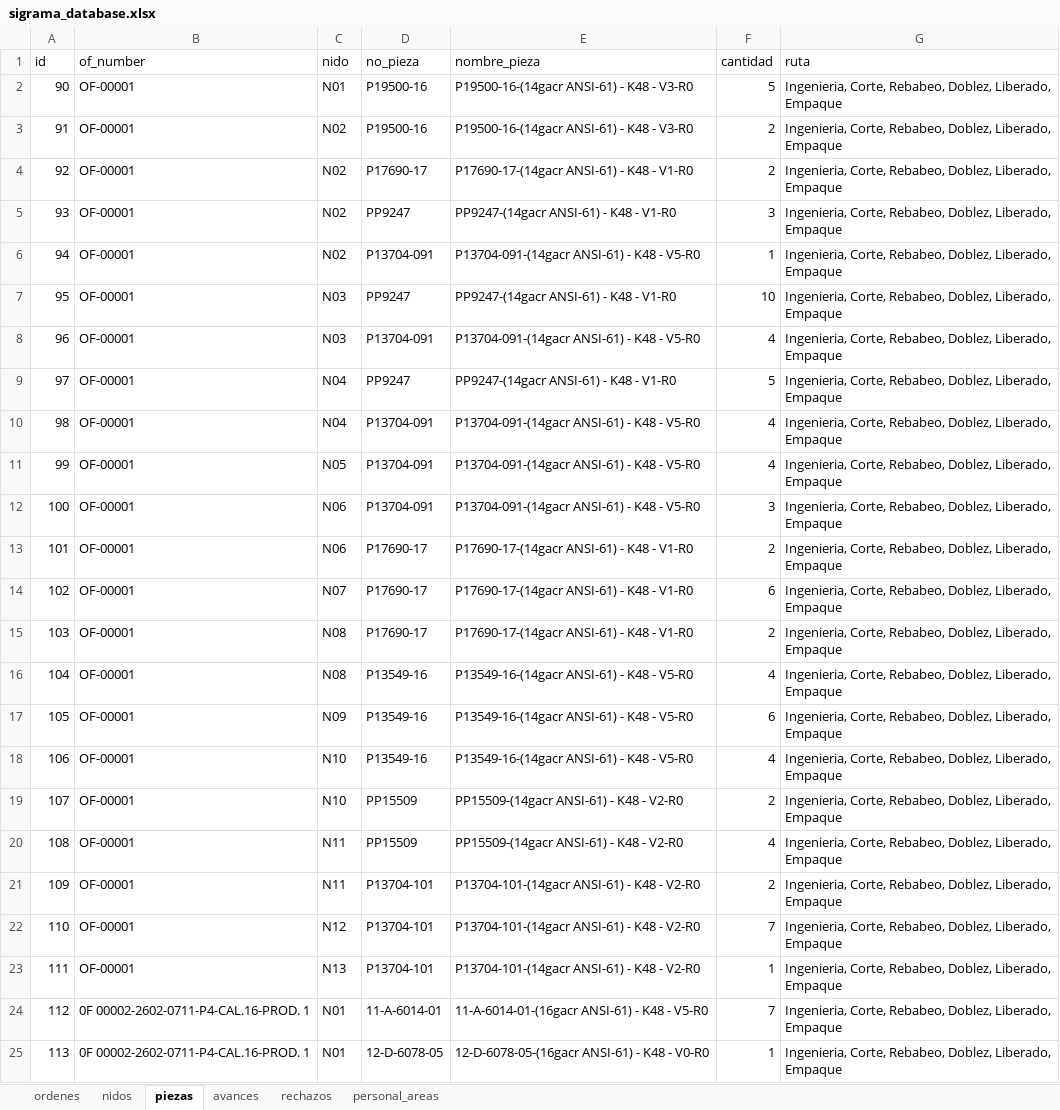
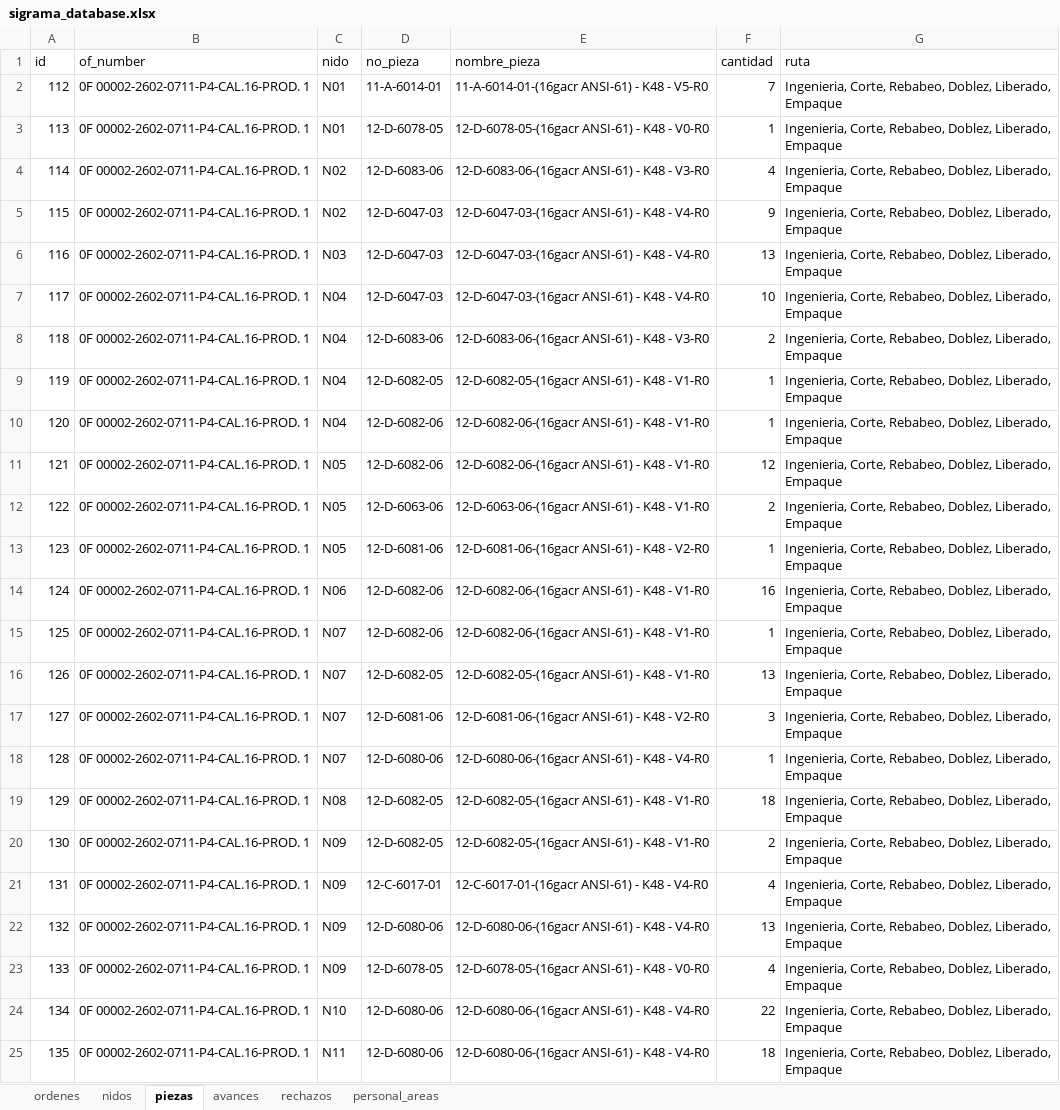
Before and after one commit to jesusalbertomoraleslopez-byte/control-corte-doblez, an Excel workbook: sigrama_database.xlsx, sheet piezas, drawn as a sheet; only a part is shown; the shorter side is filled out with more unchanged rows; values as stored, in another font and other column widths than the file's, no borders; removed rows and columns are numbered as before the commit, all else as after; the diff covers the shown part only; the diff names each change by its address in the sheet, - before the commit and + after, or states it on an @@ line.

Commit message:
Auto-sync DB Excel 2026-07-13 22:05:11

```diff
--- a/sigrama_database.xlsx (sheet piezas)
+++ b/sigrama_database.xlsx (sheet piezas)
-row 2: 90 | OF-00001 | N01 | P19500-16 | P19500-16-(14gacr ANSI-61) - K48 - V3-R0 | 5 | Ingenieria, Corte, Rebabeo, Doblez, Liberado, Empaque
-row 3: 91 | OF-00001 | N02 | P19500-16 | P19500-16-(14gacr ANSI-61) - K48 - V3-R0 | 2 | Ingenieria, Corte, Rebabeo, Doblez, Liberado, Empaque
-row 4: 92 | OF-00001 | N02 | P17690-17 | P17690-17-(14gacr ANSI-61) - K48 - V1-R0 | 2 | Ingenieria, Corte, Rebabeo, Doblez, Liberado, Empaque
-row 5: 93 | OF-00001 | N02 | PP9247 | PP9247-(14gacr ANSI-61) - K48 - V1-R0 | 3 | Ingenieria, Corte, Rebabeo, Doblez, Liberado, Empaque
-row 6: 94 | OF-00001 | N02 | P13704-091 | P13704-091-(14gacr ANSI-61) - K48 - V5-R0 | 1 | Ingenieria, Corte, Rebabeo, Doblez, Liberado, Empaque
-row 7: 95 | OF-00001 | N03 | PP9247 | PP9247-(14gacr ANSI-61) - K48 - V1-R0 | 10 | Ingenieria, Corte, Rebabeo, Doblez, Liberado, Empaque
-row 8: 96 | OF-00001 | N03 | P13704-091 | P13704-091-(14gacr ANSI-61) - K48 - V5-R0 | 4 | Ingenieria, Corte, Rebabeo, Doblez, Liberado, Empaque
-row 9: 97 | OF-00001 | N04 | PP9247 | PP9247-(14gacr ANSI-61) - K48 - V1-R0 | 5 | Ingenieria, Corte, Rebabeo, Doblez, Liberado, Empaque
-row 10: 98 | OF-00001 | N04 | P13704-091 | P13704-091-(14gacr ANSI-61) - K48 - V5-R0 | 4 | Ingenieria, Corte, Rebabeo, Doblez, Liberado, Empaque
-row 11: 99 | OF-00001 | N05 | P13704-091 | P13704-091-(14gacr ANSI-61) - K48 - V5-R0 | 4 | Ingenieria, Corte, Rebabeo, Doblez, Liberado, Empaque
-row 12: 100 | OF-00001 | N06 | P13704-091 | P13704-091-(14gacr ANSI-61) - K48 - V5-R0 | 3 | Ingenieria, Corte, Rebabeo, Doblez, Liberado, Empaque
-row 13: 101 | OF-00001 | N06 | P17690-17 | P17690-17-(14gacr ANSI-61) - K48 - V1-R0 | 2 | Ingenieria, Corte, Rebabeo, Doblez, Liberado, Empaque
-row 14: 102 | OF-00001 | N07 | P17690-17 | P17690-17-(14gacr ANSI-61) - K48 - V1-R0 | 6 | Ingenieria, Corte, Rebabeo, Doblez, Liberado, Empaque
-row 15: 103 | OF-00001 | N08 | P17690-17 | P17690-17-(14gacr ANSI-61) - K48 - V1-R0 | 2 | Ingenieria, Corte, Rebabeo, Doblez, Liberado, Empaque
-row 16: 104 | OF-00001 | N08 | P13549-16 | P13549-16-(14gacr ANSI-61) - K48 - V5-R0 | 4 | Ingenieria, Corte, Rebabeo, Doblez, Liberado, Empaque
-row 17: 105 | OF-00001 | N09 | P13549-16 | P13549-16-(14gacr ANSI-61) - K48 - V5-R0 | 6 | Ingenieria, Corte, Rebabeo, Doblez, Liberado, Empaque
-row 18: 106 | OF-00001 | N10 | P13549-16 | P13549-16-(14gacr ANSI-61) - K48 - V5-R0 | 4 | Ingenieria, Corte, Rebabeo, Doblez, Liberado, Empaque
-row 19: 107 | OF-00001 | N10 | PP15509 | PP15509-(14gacr ANSI-61) - K48 - V2-R0 | 2 | Ingenieria, Corte, Rebabeo, Doblez, Liberado, Empaque
-row 20: 108 | OF-00001 | N11 | PP15509 | PP15509-(14gacr ANSI-61) - K48 - V2-R0 | 4 | Ingenieria, Corte, Rebabeo, Doblez, Liberado, Empaque
-row 21: 109 | OF-00001 | N11 | P13704-101 | P13704-101-(14gacr ANSI-61) - K48 - V2-R0 | 2 | Ingenieria, Corte, Rebabeo, Doblez, Liberado, Empaque
-row 22: 110 | OF-00001 | N12 | P13704-101 | P13704-101-(14gacr ANSI-61) - K48 - V2-R0 | 7 | Ingenieria, Corte, Rebabeo, Doblez, Liberado, Empaque
-row 23: 111 | OF-00001 | N13 | P13704-101 | P13704-101-(14gacr ANSI-61) - K48 - V2-R0 | 1 | Ingenieria, Corte, Rebabeo, Doblez, Liberado, Empaque
```
Also changed, not shown: 22 added rows elsewhere in this sheet, sheet nidos, sheet ordenes.
